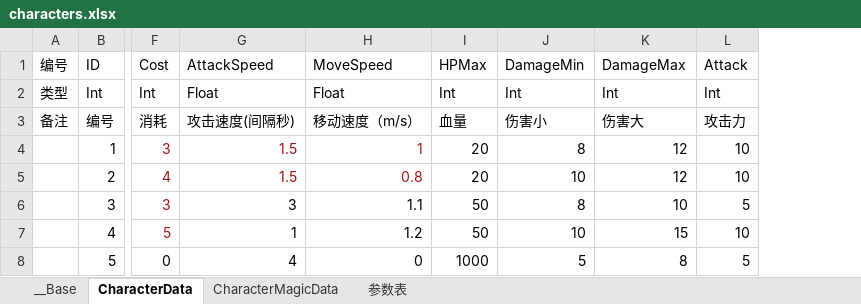
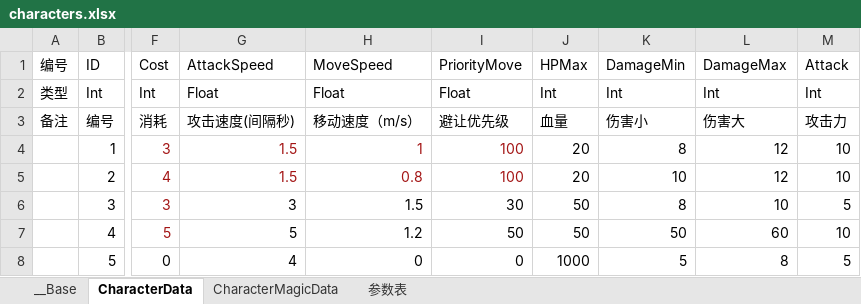
Before and after one commit to xxpniu/ARPG-Game, an Excel workbook: ExcelConfig/characters.xlsx, sheet CharacterData, drawn as a sheet; only a part is shown, gaps mark what is left out; values as stored, in another font and other column widths than the file's, no borders; addresses are those after the commit; the diff names each change by its address in the sheet, - before the commit and + after, or states it on an @@ line.

Commit message:
excel

```diff
--- a/ExcelConfig/characters.xlsx (sheet CharacterData)
+++ b/ExcelConfig/characters.xlsx (sheet CharacterData)
+column I, rows 1-8: PriorityMove | Float | 避让优先级 | 100 | 100 | 30 | 50 | 0
-H6: 1.1
+H6: 1.5
-G7: 1
+G7: 5
-K7: 10
+K7: 50
-L7: 15
+L7: 60
```
Also changed, not shown: sheet CharacterMagicData, 40 other files.
